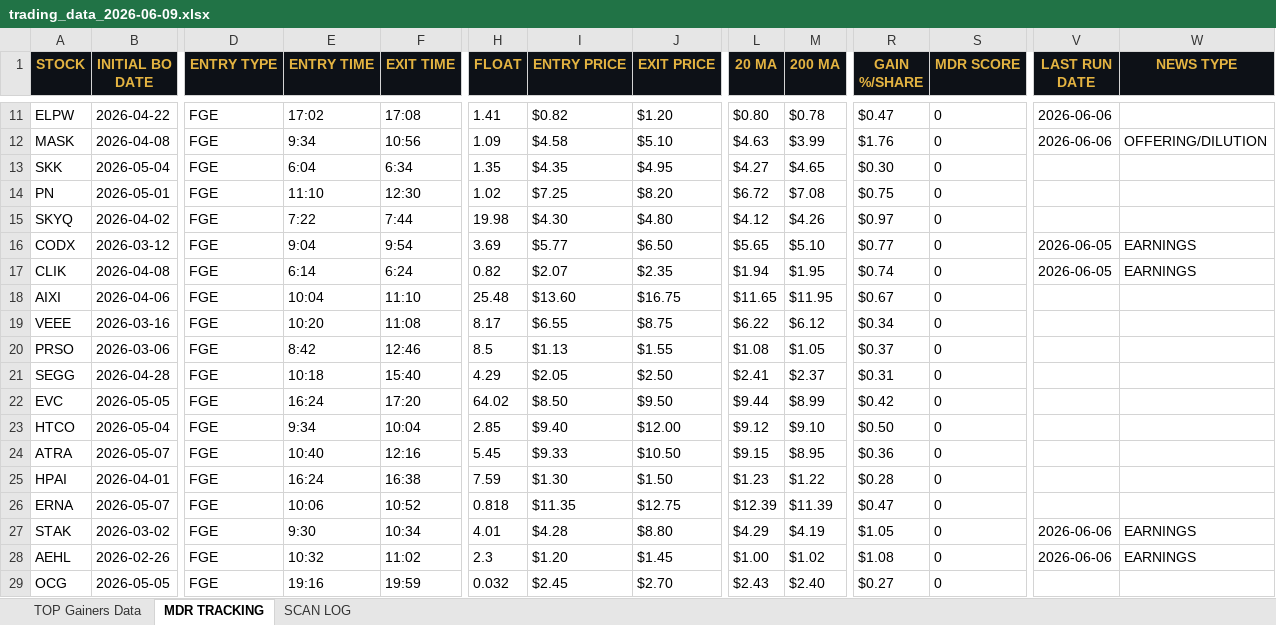
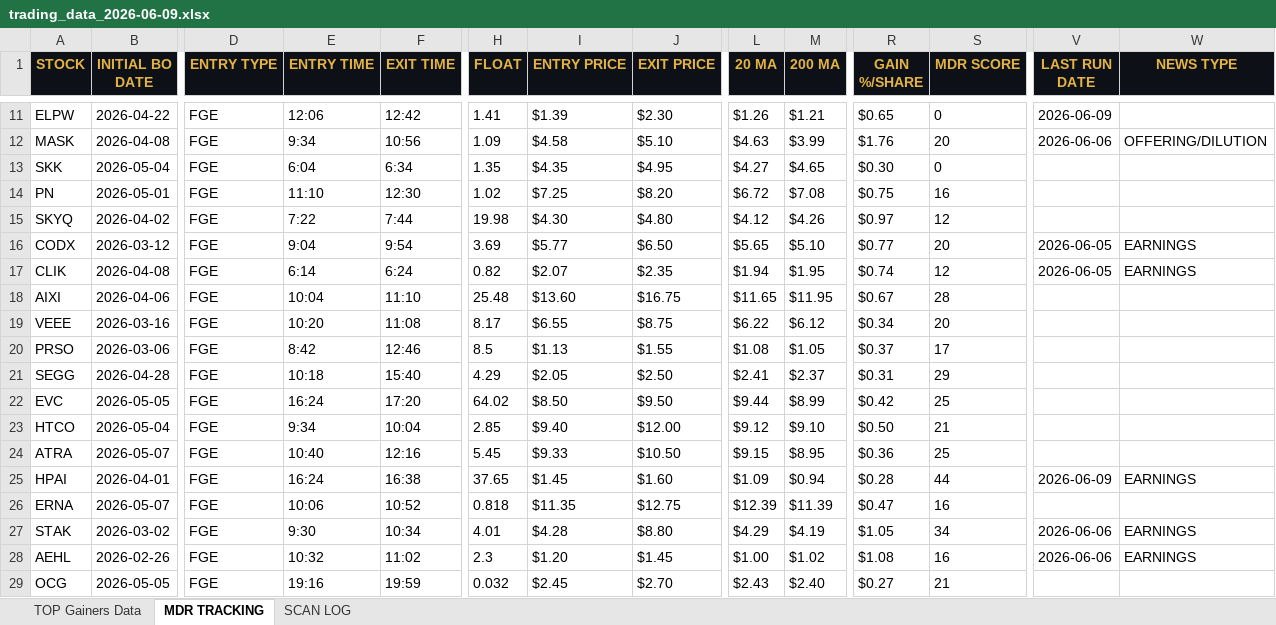
Before and after one commit to cmletsch/trading-system, an Excel workbook: data/trading_data_2026-06-09.xlsx, sheet MDR TRACKING, drawn as a sheet; only a part is shown, gaps mark what is left out; values as stored, in another font and other column widths than the file's, no borders; the diff covers the shown part only; the diff names each change by its address in the sheet, - before the commit and + after, or states it on an @@ line.

```diff
--- a/data/trading_data_2026-06-09.xlsx (sheet MDR TRACKING)
+++ b/data/trading_data_2026-06-09.xlsx (sheet MDR TRACKING)
-E11 (ENTRY TIME): 17:02
+E11 (ENTRY TIME): 12:06
-F11 (EXIT TIME): 17:08
+F11 (EXIT TIME): 12:42
-I11 (ENTRY PRICE): $0.82
+I11 (ENTRY PRICE): $1.39
-J11 (EXIT PRICE): $1.20
+J11 (EXIT PRICE): $2.30
-L11 (20 MA): $0.80
+L11 (20 MA): $1.26
-M11 (200 MA): $0.78
+M11 (200 MA): $1.21
-R11 (GAIN %/SHARE): $0.47
+R11 (GAIN %/SHARE): $0.65
-V11 (LAST RUN DATE): 2026-06-06
+V11 (LAST RUN DATE): 2026-06-09
-S12 (MDR SCORE): 0
+S12 (MDR SCORE): 20
-S14 (MDR SCORE): 0
+S14 (MDR SCORE): 16
-S15 (MDR SCORE): 0
+S15 (MDR SCORE): 12
-S16 (MDR SCORE): 0
+S16 (MDR SCORE): 20
-S17 (MDR SCORE): 0
+S17 (MDR SCORE): 12
-S18 (MDR SCORE): 0
+S18 (MDR SCORE): 28
-S19 (MDR SCORE): 0
+S19 (MDR SCORE): 20
-S20 (MDR SCORE): 0
+S20 (MDR SCORE): 17
-S21 (MDR SCORE): 0
+S21 (MDR SCORE): 29
-S22 (MDR SCORE): 0
+S22 (MDR SCORE): 25
-S23 (MDR SCORE): 0
+S23 (MDR SCORE): 21
-S24 (MDR SCORE): 0
+S24 (MDR SCORE): 25
-H25 (FLOAT): 7.59
+H25 (FLOAT): 37.65
-I25 (ENTRY PRICE): $1.30
+I25 (ENTRY PRICE): $1.45
-J25 (EXIT PRICE): $1.50
+J25 (EXIT PRICE): $1.60
-L25 (20 MA): $1.23
+L25 (20 MA): $1.09
-M25 (200 MA): $1.22
+M25 (200 MA): $0.94
-S25 (MDR SCORE): 0
+S25 (MDR SCORE): 44
-V25 (LAST RUN DATE): (empty)
+V25 (LAST RUN DATE): 2026-06-09
-W25 (NEWS TYPE): (empty)
+W25 (NEWS TYPE): EARNINGS
-S26 (MDR SCORE): 0
+S26 (MDR SCORE): 16
-S27 (MDR SCORE): 0
+S27 (MDR SCORE): 34
-S28 (MDR SCORE): 0
+S28 (MDR SCORE): 16
-S29 (MDR SCORE): 0
+S29 (MDR SCORE): 21
```
Also changed, not shown: 6 added rows, 37 removed rows and 393 edited cells elsewhere in this sheet, sheet TOP Gainers Data, sheet SCAN LOG, 2 other files.
